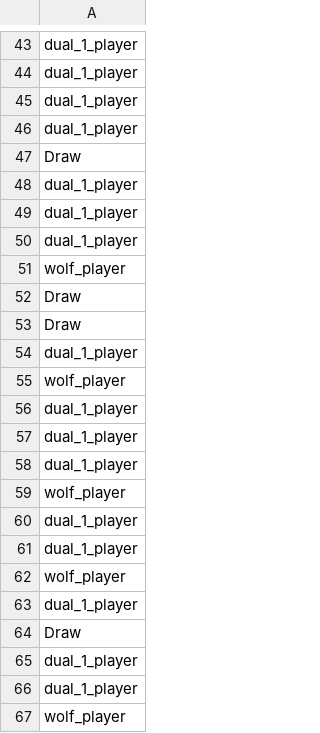
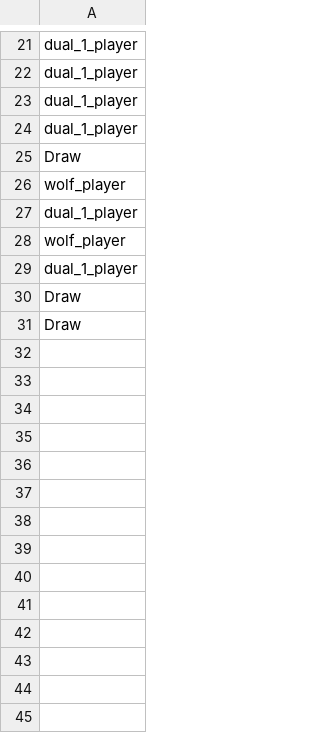
Before and after one commit to mweltin/sticks, a CSV file: data/wolf/battle_data/dual_1_vs_wolf_results.csv, drawn as a sheet; only a part is shown, gaps mark what is left out; the shorter side is filled out with more unchanged rows; the diff covers the shown part only.

```diff
--- a/data/wolf/battle_data/dual_1_vs_wolf_results.csv
+++ b/data/wolf/battle_data/dual_1_vs_wolf_results.csv
@@ -47,15 +25,3 @@ dual_1_player
 Draw
-dual_1_player
-dual_1_player
-dual_1_player
 wolf_player
-Draw
-Draw
-dual_1_player
-wolf_player
-dual_1_player
-dual_1_player
-dual_1_player
-wolf_player
-dual_1_player
 dual_1_player
@@ -64,4 +30 @@ dual_1_player
 Draw
-dual_1_player
-dual_1_player
-wolf_player
```
Also changed, not shown: 55 removed rows and 2 moved rows elsewhere in this file, data/dual/agent_1/battle_data/dual_1_vs_dual_2.csv, data/wolf/q_table.csv, 40 other files.
